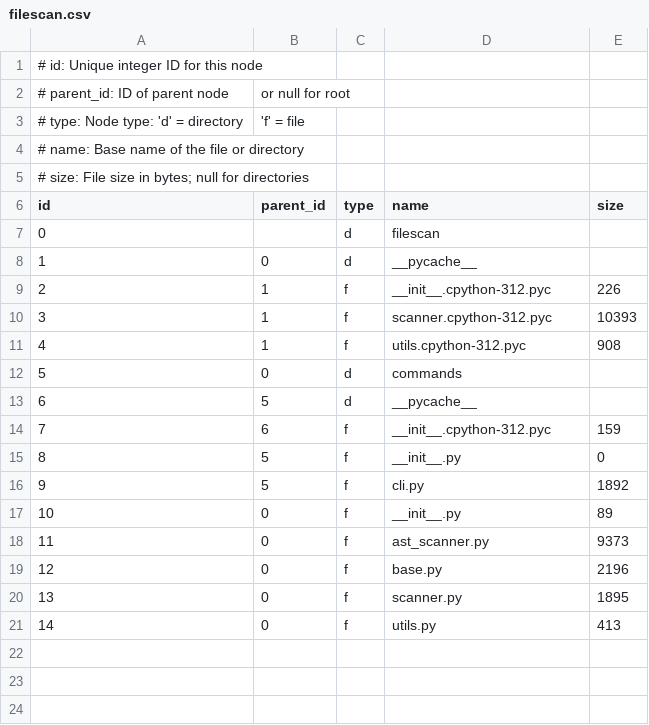
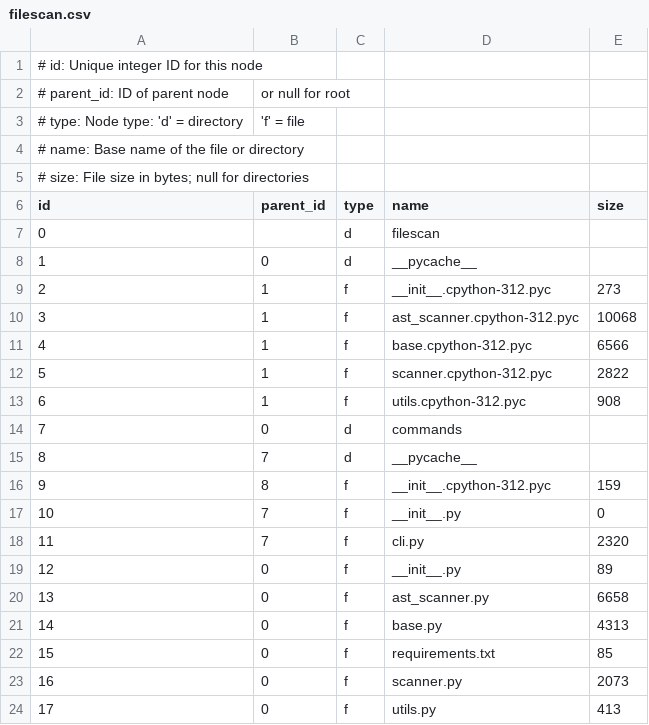
Before and after one commit to DreamSoul-AI/filescan, a CSV file: src/filescan.csv, drawn as a sheet; addresses are those after the commit; the diff names each change by its address in the sheet, - before the commit and + after, or states it on an @@ line.

Commit message:
update filescan with default ignore file and convert packaging flow to pyproject

```diff
--- a/src/filescan.csv
+++ b/src/filescan.csv
-E9 (size): 226
+E9 (size): 273
+row 10: 3 | 1 | f | ast_scanner.cpython-312.pyc | 10068
+row 11: 4 | 1 | f | base.cpython-312.pyc | 6566
@@ column A (id) renumbered from row 12 down @@
-E12 (size): 10393
+E12 (size): 2822
-B15 (parent_id): 5
+B15 (parent_id): 7
-B16 (parent_id): 6
+B16 (parent_id): 8
-B17:B18 (parent_id): 5
+B17:B18 (parent_id): 7
-E18 (size): 1892
+E18 (size): 2320
-E20 (size): 9373
+E20 (size): 6658
-E21 (size): 2196
+E21 (size): 4313
+row 22: 15 | 0 | f | requirements.txt | 85
-E23 (size): 1895
+E23 (size): 2073
```
Also changed, not shown: 13 other files.
